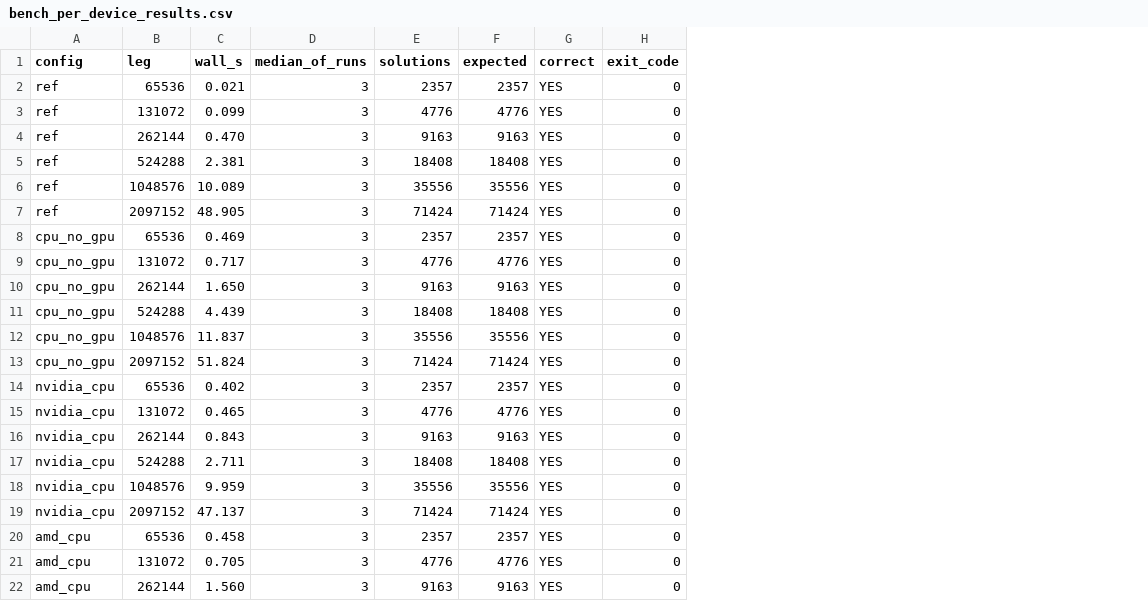
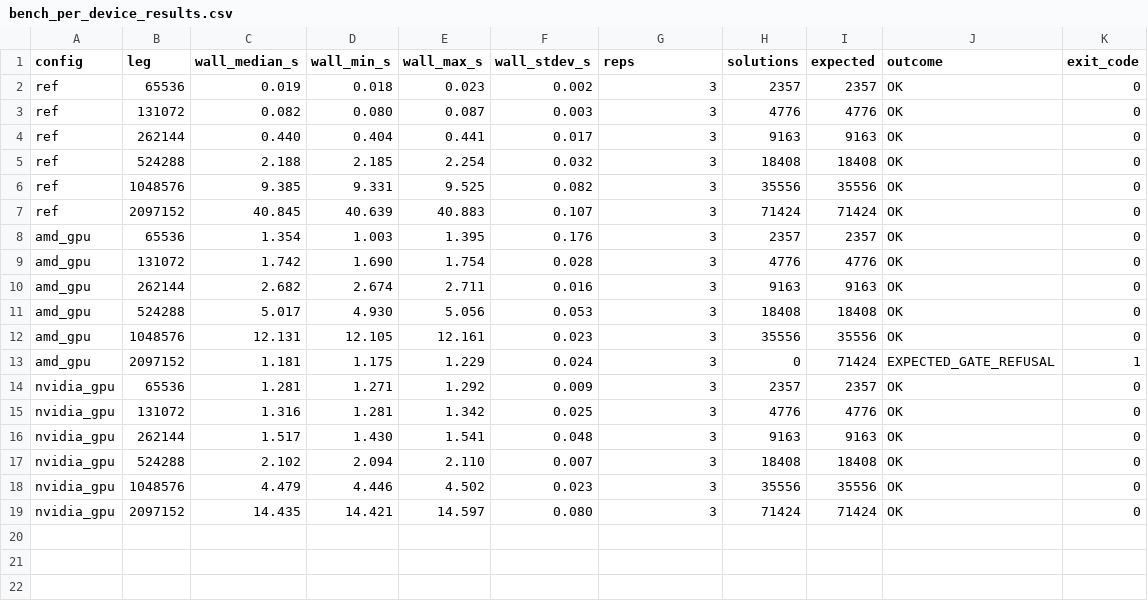
Before and after one commit to charlesarcher/ff-gpu, a CSV file: scripts/bench_per_device_results.csv, drawn as a sheet; removed rows and columns are numbered as before the commit, all else as after; the diff names each change by its address in the sheet, - before the commit and + after, or states it on an @@ line.

Commit message:
bench: full-GPU-enablement results — ref vs amd vs nvidia, all legs
Sweep @ 5e74fde toolchain, median of 3 (warmup excluded), every GPU rep
passed attribution gates with utilization evidence (AMD 59-100% busy /
NV idle on amd runs; NV up to 100% / AMD idle on nvidia runs):

  leg     ref      amd_gpu      nvidia_gpu
  65K     0.019s   1.354s       1.281s
  131K    0.082s   1.742s       1.316s
  262K    0.440s   2.682s       1.517s
  524K    2.188s   5.017s       2.102s
  1M      9.385s   12.131s      4.479s
  2M      40.845s  gate-refusal 14.435s (2.83x)

nvidia full-GPU overtakes the CPU reference from 524K up (1.04x/2.10x/
2.83x). amd@2M = documented capacity-gate refusal; all other amd legs
byte-correct but slower than the 31-thread CPU search.

Ultraworked with [Sisyphus](https://github.com/code-yeongyu/oh-my-openagent)

Co-authored-by: Sisyphus <clio-agent@sisyphuslabs.ai>

```diff
--- a/scripts/bench_per_device_results.csv
+++ b/scripts/bench_per_device_results.csv
-column C (wall_s), rows 2-19: 0.021 | 0.099 | 0.470 | 2.381 | 10.089 | 48.905 | 0.469 | 0.717 | 1.650 | 4.439 | 11.837 | 51.824 | 0.402 | 0.465 | 0.843 | 2.711 | 9.959 | 47.137
+column C (wall_median_s), rows 2-19: 0.019 | 0.082 | 0.440 | 2.188 | 9.385 | 40.845 | 1.354 | 1.742 | 2.682 | 5.017 | 12.131 | 1.181 | 1.281 | 1.316 | 1.517 | 2.102 | 4.479 | 14.435
+column D (wall_min_s), rows 2-19: 0.018 | 0.080 | 0.404 | 2.185 | 9.331 | 40.639 | 1.003 | 1.690 | 2.674 | 4.930 | 12.105 | 1.175 | 1.271 | 1.281 | 1.430 | 2.094 | 4.446 | 14.421
+column E (wall_max_s), rows 2-19: 0.023 | 0.087 | 0.441 | 2.254 | 9.525 | 40.883 | 1.395 | 1.754 | 2.711 | 5.056 | 12.161 | 1.229 | 1.292 | 1.342 | 1.541 | 2.110 | 4.502 | 14.597
+column F (wall_stdev_s), rows 2-19: 0.002 | 0.003 | 0.017 | 0.032 | 0.082 | 0.107 | 0.176 | 0.028 | 0.016 | 0.053 | 0.023 | 0.024 | 0.009 | 0.025 | 0.048 | 0.007 | 0.023 | 0.080
-column G (correct), rows 2-19: all YES
+column J (outcome), rows 2-19: OK | OK | OK | OK | OK | OK | OK | OK | OK | OK | OK | EXPECTED_GATE_REFUSAL | OK | OK | OK | OK | OK | OK
-G1: median_of_runs
+G1: reps
-A8:A13 (config): cpu_no_gpu
+A8:A13 (config): amd_gpu
-H13 (solutions): 71424
+H13 (solutions): 0
-K13 (exit_code): 0
+K13 (exit_code): 1
-A14:A19 (config): nvidia_cpu
+A14:A19 (config): nvidia_gpu
-row 20: amd_cpu | 65536 | 0.458 | 3 | 2357 | 2357 | YES | 0
-row 21: amd_cpu | 131072 | 0.705 | 3 | 4776 | 4776 | YES | 0
-row 22: amd_cpu | 262144 | 1.560 | 3 | 9163 | 9163 | YES | 0
```
Also changed, not shown: 2 other files.
